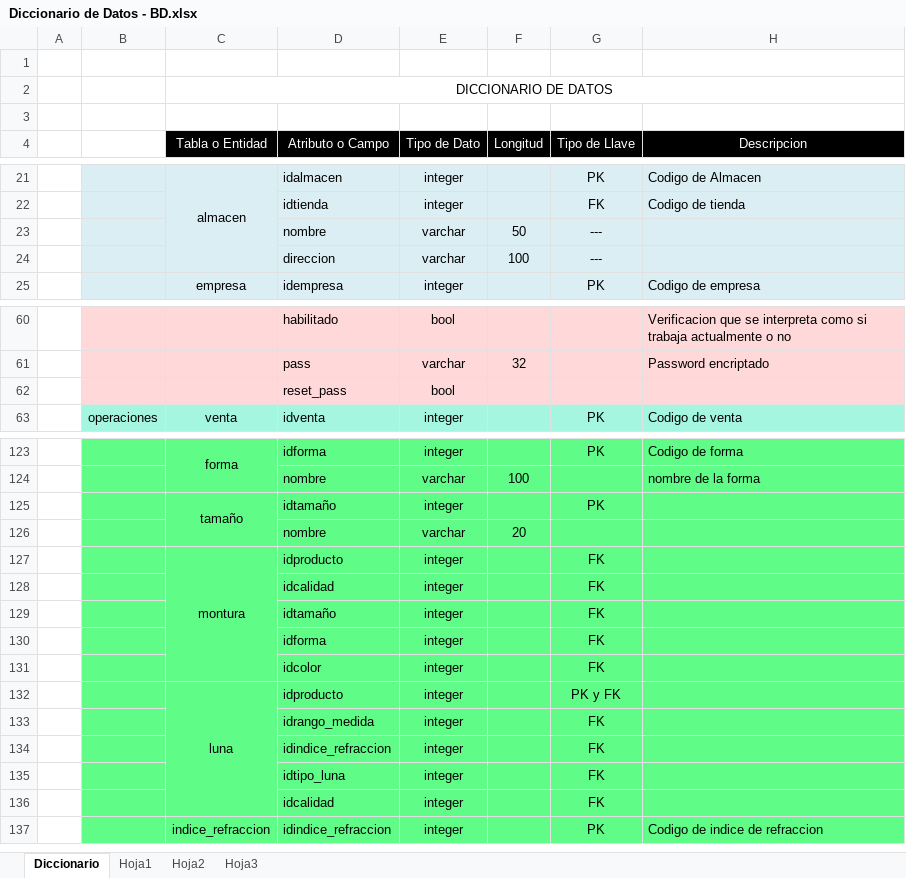
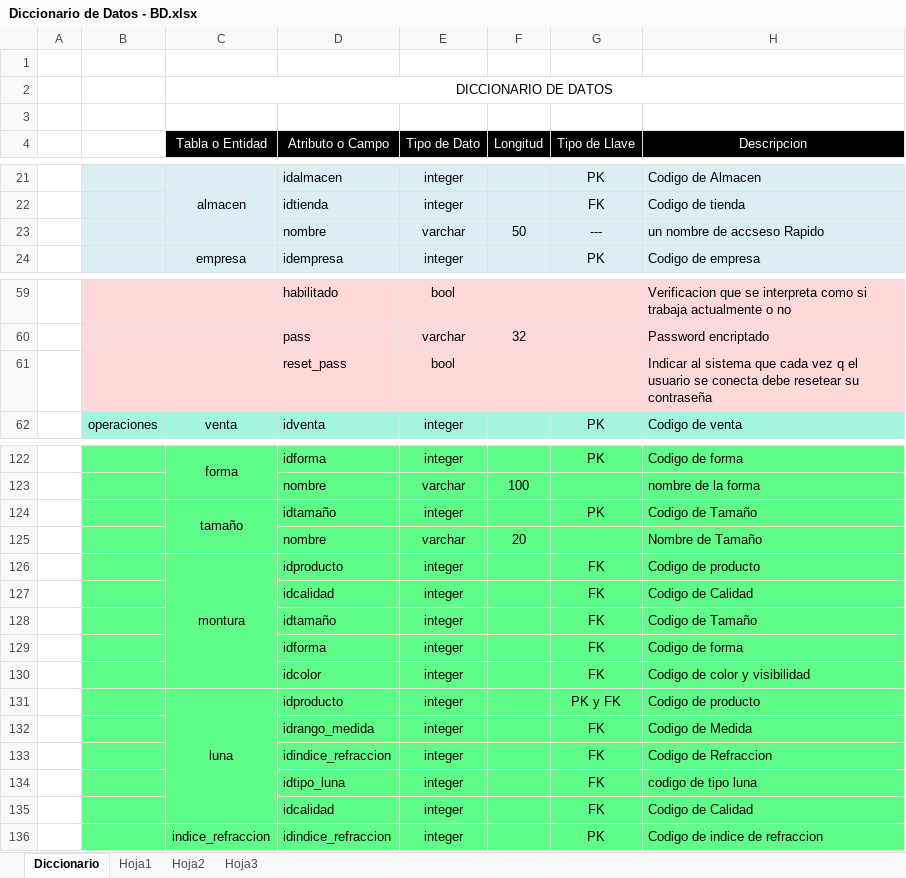
Before and after one commit to benArambide/ProyFinal-IS2, an Excel workbook: Diccionario de Datos - BD.xlsx, sheet Diccionario, drawn as a sheet; only a part is shown, gaps mark what is left out; values as stored, in another font and other column widths than the file's, no borders; removed rows and columns are numbered as before the commit, all else as after; the diff covers the shown part only; the diff names each change by its address in the sheet, - before the commit and + after, or states it on an @@ line.

```diff
--- a/Diccionario de Datos - BD.xlsx (sheet Diccionario)
+++ b/Diccionario de Datos - BD.xlsx (sheet Diccionario)
-H23 (Descripcion): (empty)
+H23 (Descripcion): un nombre de accseso Rapido
-row 24:  |  |  | direccion | varchar | 100 | ---
-H61 (Descripcion): (empty)
+H61 (Descripcion): Indicar al sistema que cada vez q el usuario se conecta debe resetear su contraseña
-H124 (Descripcion): (empty)
+H124 (Descripcion): Codigo de Tamaño
-H125 (Descripcion): (empty)
+H125 (Descripcion): Nombre de Tamaño
-H126 (Descripcion): (empty)
+H126 (Descripcion): Codigo de producto
-H127 (Descripcion): (empty)
+H127 (Descripcion): Codigo de Calidad
-H128 (Descripcion): (empty)
+H128 (Descripcion): Codigo de Tamaño
-H129 (Descripcion): (empty)
+H129 (Descripcion): Codigo de forma
-H130 (Descripcion): (empty)
+H130 (Descripcion): Codigo de color y visibilidad
-H131 (Descripcion): (empty)
+H131 (Descripcion): Codigo de producto
-H132 (Descripcion): (empty)
+H132 (Descripcion): Codigo de Medida
-H133 (Descripcion): (empty)
+H133 (Descripcion): Codigo de Refraccion
-H134 (Descripcion): (empty)
+H134 (Descripcion): codigo de tipo luna
-H135 (Descripcion): (empty)
+H135 (Descripcion): Codigo de Calidad
```
Also changed, not shown: 19 edited cells elsewhere in this sheet, 1 other file.
